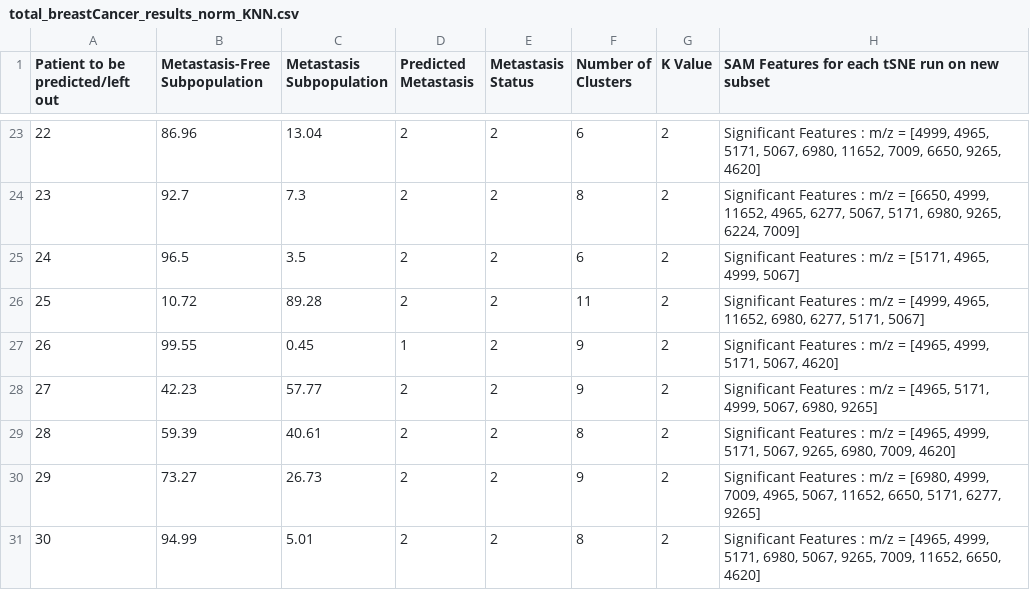
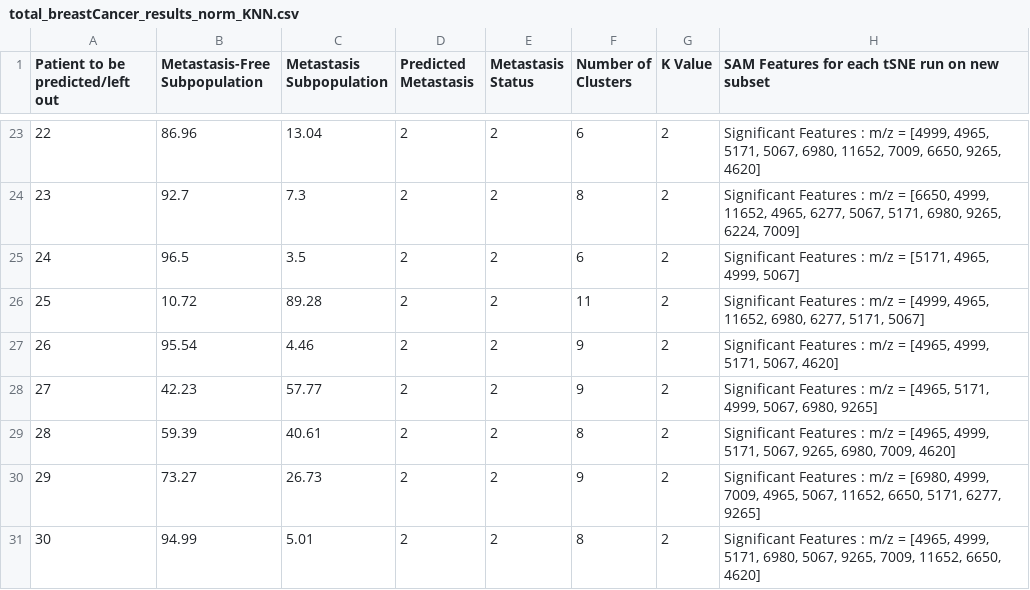
Before and after one commit to Youssef-Saleh/GP-MSI, a CSV file: Breast Cancer/total_breastCancer_results_norm_KNN.csv, drawn as a sheet; only a part is shown, gaps mark what is left out.

```diff
--- a/Breast Cancer/total_breastCancer_results_norm_KNN.csv
+++ b/Breast Cancer/total_breastCancer_results_norm_KNN.csv
@@ -26,3 +26,3 @@ Patient to be predicted/left out,Metastasis-Free Subpopulation,Metastasis Subpop
 25,10.72,89.28,2,2,11,2,"Significant Features : m/z = [4999, 4965, 11652, 6980, 6277, 5171, 5067]"
-26,99.55,0.45,1,2,9,2,"Significant Features : m/z = [4965, 4999, 5171, 5067, 4620]"
+26,95.54,4.46,2,2,9,2,"Significant Features : m/z = [4965, 4999, 5171, 5067, 4620]"
 27,42.23,57.77,2,2,9,2,"Significant Features : m/z = [4965, 5171, 4999, 5067, 6980, 9265]"
```
Also changed, not shown: Breast Cancer/Breast_Classifier_Quality_Results.csv, Breast Cancer/total_breastCancer_results_norm_SVM.csv, 5 other files.
